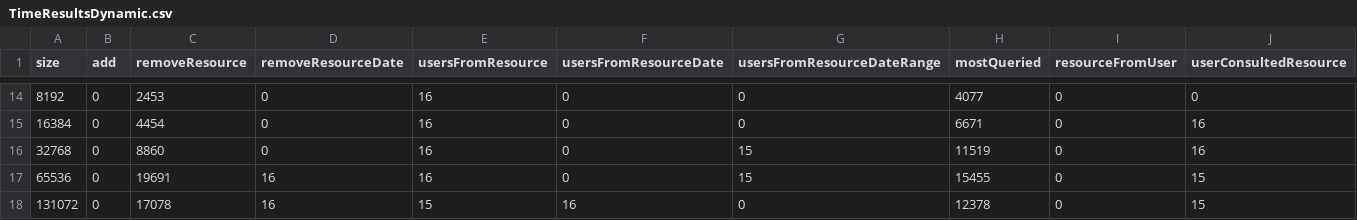
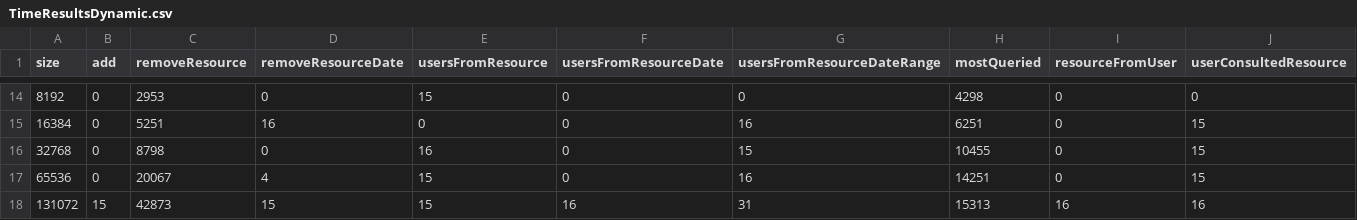
Before and after one commit to Intisma/prac2_mp, a CSV file: src/generatedInformation/TimeResultsDynamic.csv, drawn as a sheet; only a part is shown, gaps mark what is left out; the diff covers the shown part only.

```diff
--- a/src/generatedInformation/TimeResultsDynamic.csv
+++ b/src/generatedInformation/TimeResultsDynamic.csv
@@ -14,5 +14,5 @@ size,add,removeResource,removeResourceDate,usersFromResource,usersFromResourceDa
-8192,0,2453,0,16,0,0,4077,0,0
-16384,0,4454,0,16,0,0,6671,0,16
-32768,0,8860,0,16,0,15,11519,0,16
-65536,0,19691,16,16,0,15,15455,0,15
-131072,0,17078,16,15,16,0,12378,0,15
+8192,0,2953,0,15,0,0,4298,0,0
+16384,0,5251,16,0,0,16,6251,0,15
+32768,0,8798,0,16,0,15,10455,0,15
+65536,0,20067,4,15,0,16,14251,0,15
+131072,15,42873,15,15,16,31,15313,16,16
```
Also changed, not shown: 33 edited cells elsewhere in this file, src/generatedInformation/TimeResultsStaticSecond.csv, 6 other files.
